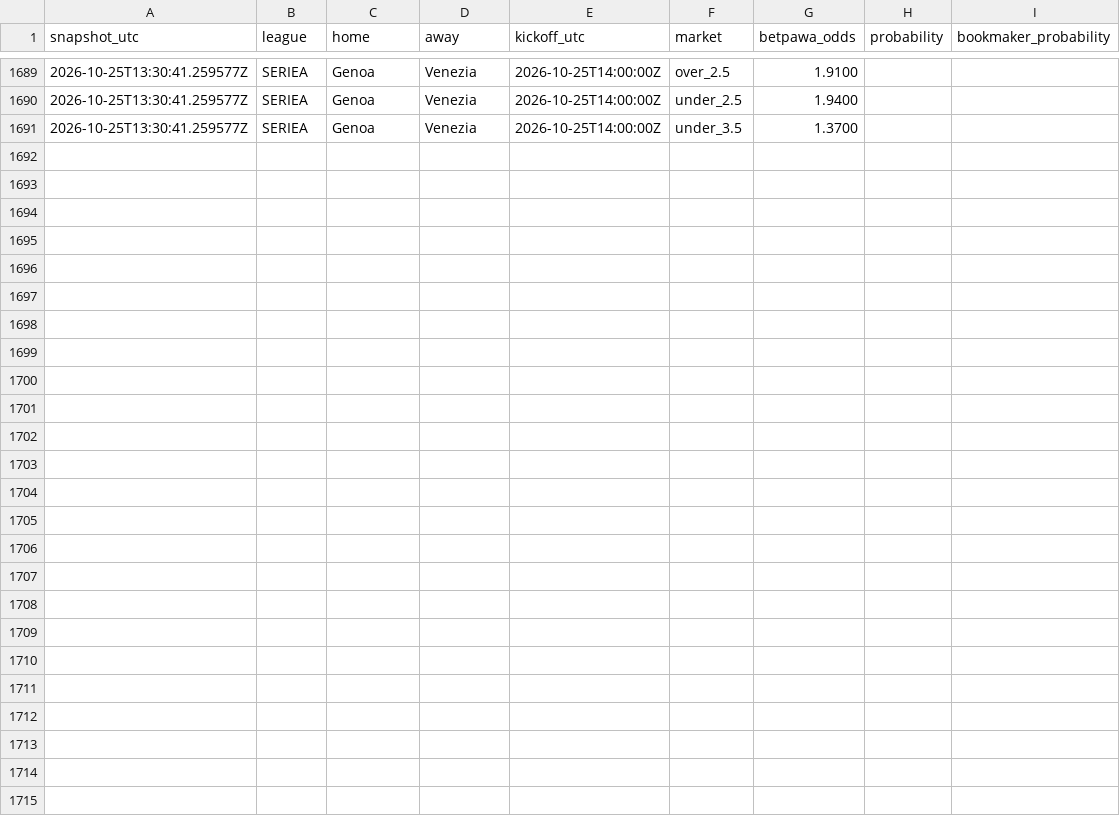
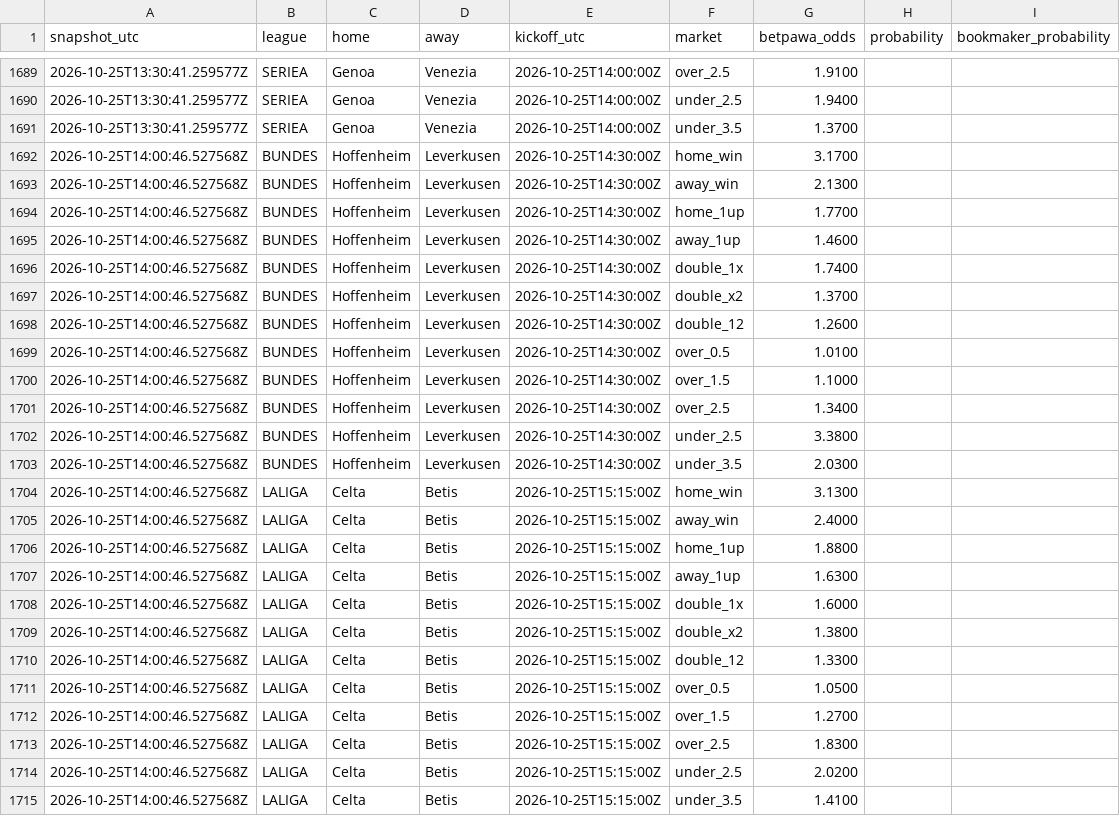
Before and after one commit to Lyzer10/betpred, a CSV file: engine/data/live/prices/2026-10-25.csv, drawn as a sheet; only a part is shown, gaps mark what is left out; the diff names each change by its address in the sheet, - before the commit and + after, or states it on an @@ line.

```diff
--- a/engine/data/live/prices/2026-10-25.csv
+++ b/engine/data/live/prices/2026-10-25.csv
+row 1692: 2026-10-25T14:00:46.527568Z | BUNDES | Hoffenheim | Leverkusen | 2026-10-25T14:30:00Z | home_win | 3.1700
+row 1693: 2026-10-25T14:00:46.527568Z | BUNDES | Hoffenheim | Leverkusen | 2026-10-25T14:30:00Z | away_win | 2.1300
+row 1694: 2026-10-25T14:00:46.527568Z | BUNDES | Hoffenheim | Leverkusen | 2026-10-25T14:30:00Z | home_1up | 1.7700
+row 1695: 2026-10-25T14:00:46.527568Z | BUNDES | Hoffenheim | Leverkusen | 2026-10-25T14:30:00Z | away_1up | 1.4600
+row 1696: 2026-10-25T14:00:46.527568Z | BUNDES | Hoffenheim | Leverkusen | 2026-10-25T14:30:00Z | double_1x | 1.7400
+row 1697: 2026-10-25T14:00:46.527568Z | BUNDES | Hoffenheim | Leverkusen | 2026-10-25T14:30:00Z | double_x2 | 1.3700
+row 1698: 2026-10-25T14:00:46.527568Z | BUNDES | Hoffenheim | Leverkusen | 2026-10-25T14:30:00Z | double_12 | 1.2600
+row 1699: 2026-10-25T14:00:46.527568Z | BUNDES | Hoffenheim | Leverkusen | 2026-10-25T14:30:00Z | over_0.5 | 1.0100
+row 1700: 2026-10-25T14:00:46.527568Z | BUNDES | Hoffenheim | Leverkusen | 2026-10-25T14:30:00Z | over_1.5 | 1.1000
+row 1701: 2026-10-25T14:00:46.527568Z | BUNDES | Hoffenheim | Leverkusen | 2026-10-25T14:30:00Z | over_2.5 | 1.3400
+row 1702: 2026-10-25T14:00:46.527568Z | BUNDES | Hoffenheim | Leverkusen | 2026-10-25T14:30:00Z | under_2.5 | 3.3800
+row 1703: 2026-10-25T14:00:46.527568Z | BUNDES | Hoffenheim | Leverkusen | 2026-10-25T14:30:00Z | under_3.5 | 2.0300
+row 1704: 2026-10-25T14:00:46.527568Z | LALIGA | Celta | Betis | 2026-10-25T15:15:00Z | home_win | 3.1300
+row 1705: 2026-10-25T14:00:46.527568Z | LALIGA | Celta | Betis | 2026-10-25T15:15:00Z | away_win | 2.4000
+row 1706: 2026-10-25T14:00:46.527568Z | LALIGA | Celta | Betis | 2026-10-25T15:15:00Z | home_1up | 1.8800
+row 1707: 2026-10-25T14:00:46.527568Z | LALIGA | Celta | Betis | 2026-10-25T15:15:00Z | away_1up | 1.6300
+row 1708: 2026-10-25T14:00:46.527568Z | LALIGA | Celta | Betis | 2026-10-25T15:15:00Z | double_1x | 1.6000
+row 1709: 2026-10-25T14:00:46.527568Z | LALIGA | Celta | Betis | 2026-10-25T15:15:00Z | double_x2 | 1.3800
+row 1710: 2026-10-25T14:00:46.527568Z | LALIGA | Celta | Betis | 2026-10-25T15:15:00Z | double_12 | 1.3300
+row 1711: 2026-10-25T14:00:46.527568Z | LALIGA | Celta | Betis | 2026-10-25T15:15:00Z | over_0.5 | 1.0500
+row 1712: 2026-10-25T14:00:46.527568Z | LALIGA | Celta | Betis | 2026-10-25T15:15:00Z | over_1.5 | 1.2700
+row 1713: 2026-10-25T14:00:46.527568Z | LALIGA | Celta | Betis | 2026-10-25T15:15:00Z | over_2.5 | 1.8300
+row 1714: 2026-10-25T14:00:46.527568Z | LALIGA | Celta | Betis | 2026-10-25T15:15:00Z | under_2.5 | 2.0200
+row 1715: 2026-10-25T14:00:46.527568Z | LALIGA | Celta | Betis | 2026-10-25T15:15:00Z | under_3.5 | 1.4100
```
Also changed, not shown: 1 other file.
